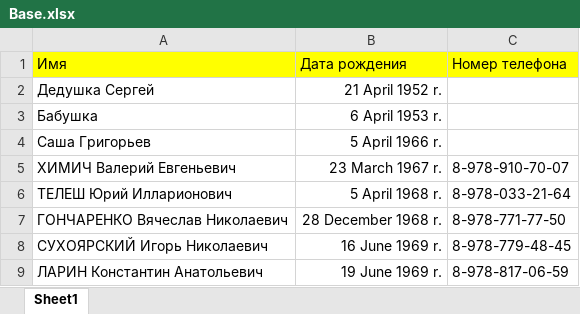
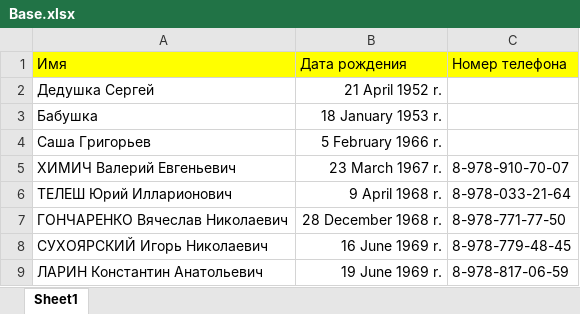
Before and after one commit to PabloGolobaro/BirthTgBot, an Excel workbook: Users/1048928261/Base.xlsx, sheet Sheet1, drawn as a sheet; only a part is shown; values as stored, in another font and other column widths than the file's, no borders; the diff covers the shown part only; the diff names each change by its address in the sheet, - before the commit and + after, or states it on an @@ line.

```diff
--- a/Users/1048928261/Base.xlsx (sheet Sheet1)
+++ b/Users/1048928261/Base.xlsx (sheet Sheet1)
-B3: 6 April 1953 r.
+B3: 18 January 1953 r.
-B4: 5 April 1966 r.
+B4: 5 February 1966 r.
-B6: 5 April 1968 r.
+B6: 9 April 1968 r.
```
Also changed, not shown: 78 added rows elsewhere in this sheet, 3 other files.
